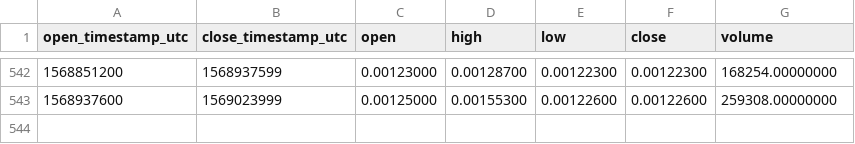
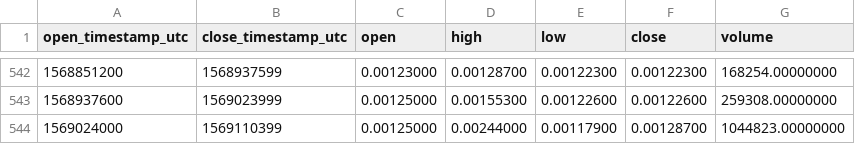
Before and after one commit to cryptobigbro/binance-SYSBNB, a CSV file: binance-SYSBNB-1d.csv, drawn as a sheet; only a part is shown, gaps mark what is left out; the diff names each change by its address in the sheet, - before the commit and + after, or states it on an @@ line.

```diff
--- a/binance-SYSBNB-1d.csv
+++ b/binance-SYSBNB-1d.csv
+row 544: 1569024000 | 1569110399 | 0.00125000 | 0.00244000 | 0.00117900 | 0.00128700 | 1044823.00000000
```
Also changed, not shown: binance-SYSBNB-1h.csv.
